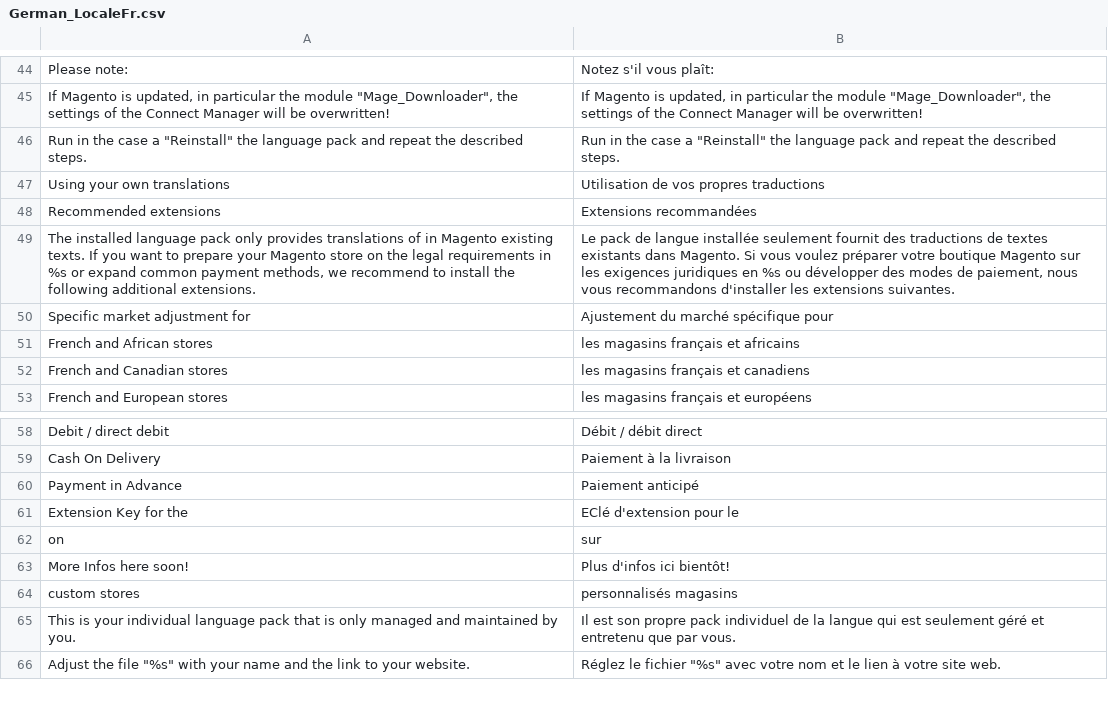
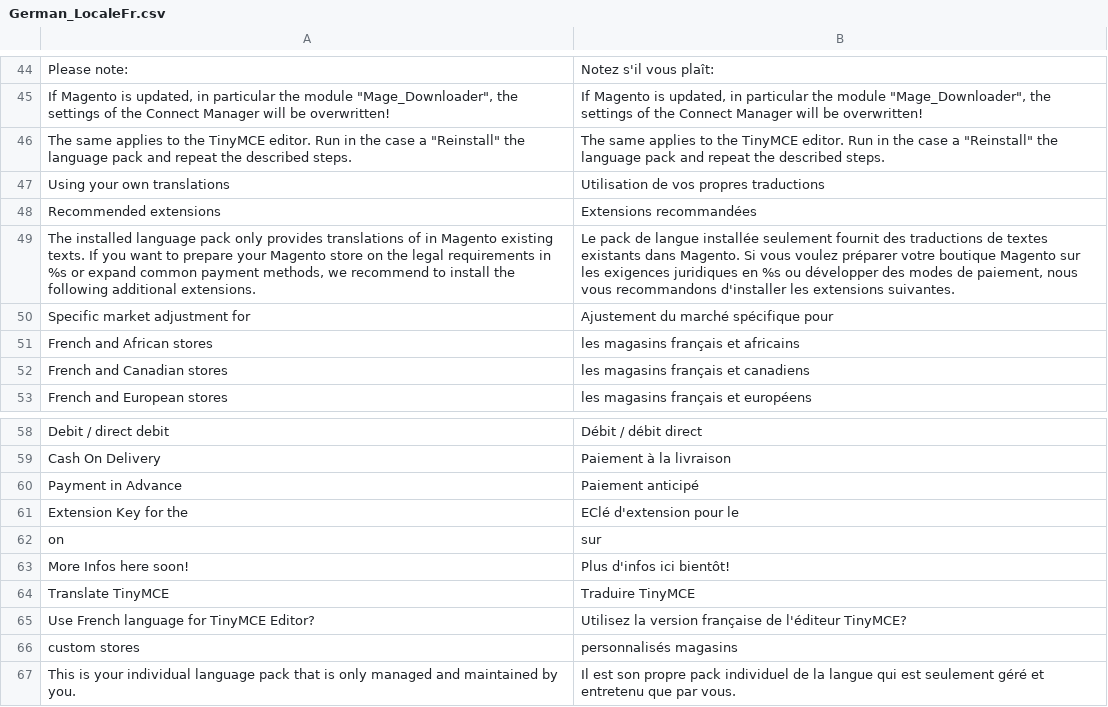
Before and after one commit to MaWoScha/German_LocalePack_fr_FR_, a CSV file: app/locale/fr_FR/German_LocaleFr.csv, drawn as a sheet; only a part is shown, gaps mark what is left out; the shorter side is filled out with more unchanged rows; removed rows and columns are numbered as before the commit, all else as after; the diff names each change by its address in the sheet, - before the commit and + after, or states it on an @@ line.

```diff
--- a/app/locale/fr_FR/German_LocaleFr.csv
+++ b/app/locale/fr_FR/German_LocaleFr.csv
-row 46: Run in the case a "Reinstall" the language pack and repeat the described steps. | Run in the case a "Reinstall" the language pack and repeat the described steps.
+row 46: The same applies to the TinyMCE editor. Run in the case a "Reinstall" the language pack and repeat the described steps. | The same applies to the TinyMCE editor. Run in the case a "Reinstall" the language pack and repeat the described steps.
+row 64: Translate TinyMCE | Traduire TinyMCE
+row 65: Use French language for TinyMCE Editor? | Utilisez la version française de l'éditeur TinyMCE?
```
Also changed, not shown: app/locale/de_DE/German_LocaleFr.csv, app/locale/en_US/German_LocaleFr.csv, 27 other files.
